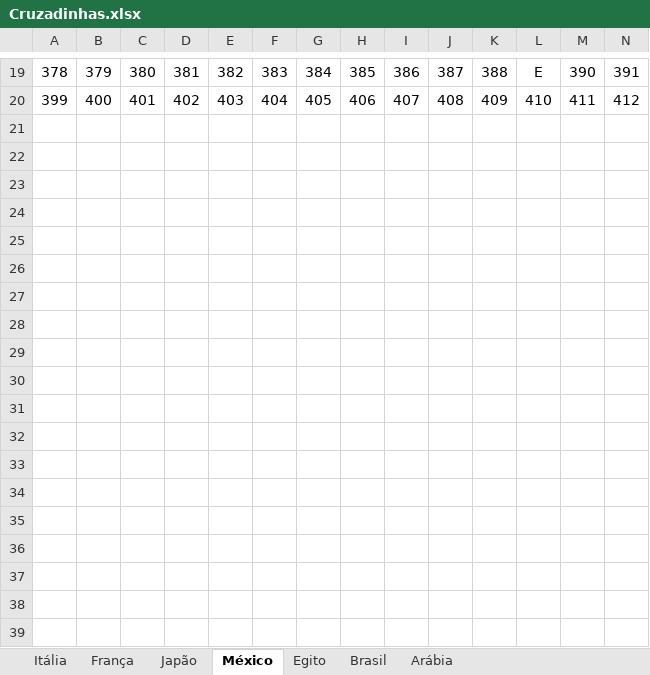
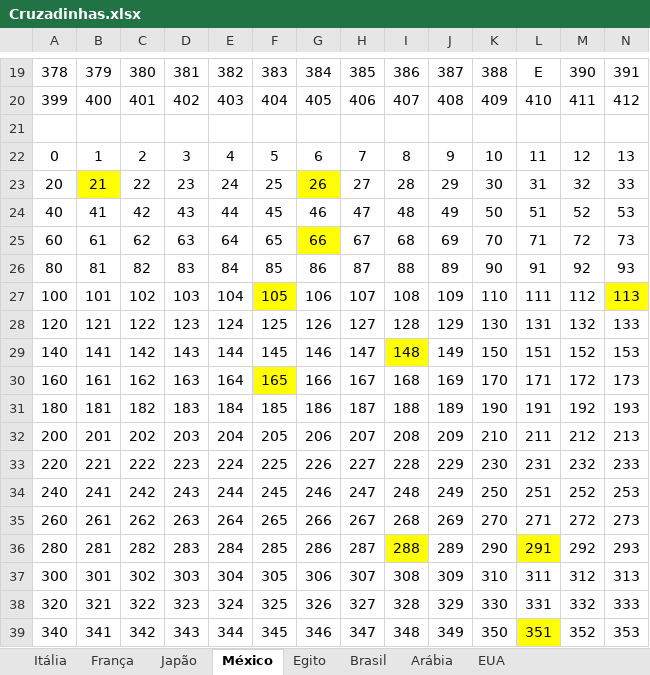
Before and after one commit to Luiza-C-Moreira/Taste_Talks, an Excel workbook: Projeto Individual/Documentação/Planilhas/Cruzadinhas.xlsx, sheet México, drawn as a sheet; only a part is shown, gaps mark what is left out; values as stored, in another font and other column widths than the file's, no borders; rows hold the shown columns only; the diff covers the shown part only; the diff names each change by its address in the sheet, - before the commit and + after, or states it on an @@ line.

```diff
--- a/Projeto Individual/Documentação/Planilhas/Cruzadinhas.xlsx (sheet México)
+++ b/Projeto Individual/Documentação/Planilhas/Cruzadinhas.xlsx (sheet México)
+sheet tab: EUA
+row 21: (empty)
+row 22: 0 | 1 | 2 | 3 | 4 | 5 | 6 | 7 | 8 | 9 | 10 | 11 | 12 | 13
+row 23: 20 | 21 | 22 | 23 | 24 | 25 | 26 | 27 | 28 | 29 | 30 | 31 | 32 | 33
+row 24: 40 | 41 | 42 | 43 | 44 | 45 | 46 | 47 | 48 | 49 | 50 | 51 | 52 | 53
+row 25: 60 | 61 | 62 | 63 | 64 | 65 | 66 | 67 | 68 | 69 | 70 | 71 | 72 | 73
+row 26: 80 | 81 | 82 | 83 | 84 | 85 | 86 | 87 | 88 | 89 | 90 | 91 | 92 | 93
+row 27: 100 | 101 | 102 | 103 | 104 | 105 | 106 | 107 | 108 | 109 | 110 | 111 | 112 | 113
+row 28: 120 | 121 | 122 | 123 | 124 | 125 | 126 | 127 | 128 | 129 | 130 | 131 | 132 | 133
+row 29: 140 | 141 | 142 | 143 | 144 | 145 | 146 | 147 | 148 | 149 | 150 | 151 | 152 | 153
+row 30: 160 | 161 | 162 | 163 | 164 | 165 | 166 | 167 | 168 | 169 | 170 | 171 | 172 | 173
+row 31: 180 | 181 | 182 | 183 | 184 | 185 | 186 | 187 | 188 | 189 | 190 | 191 | 192 | 193
+row 32: 200 | 201 | 202 | 203 | 204 | 205 | 206 | 207 | 208 | 209 | 210 | 211 | 212 | 213
+row 33: 220 | 221 | 222 | 223 | 224 | 225 | 226 | 227 | 228 | 229 | 230 | 231 | 232 | 233
+row 34: 240 | 241 | 242 | 243 | 244 | 245 | 246 | 247 | 248 | 249 | 250 | 251 | 252 | 253
+row 35: 260 | 261 | 262 | 263 | 264 | 265 | 266 | 267 | 268 | 269 | 270 | 271 | 272 | 273
+row 36: 280 | 281 | 282 | 283 | 284 | 285 | 286 | 287 | 288 | 289 | 290 | 291 | 292 | 293
+row 37: 300 | 301 | 302 | 303 | 304 | 305 | 306 | 307 | 308 | 309 | 310 | 311 | 312 | 313
+row 38: 320 | 321 | 322 | 323 | 324 | 325 | 326 | 327 | 328 | 329 | 330 | 331 | 332 | 333
+row 39: 340 | 341 | 342 | 343 | 344 | 345 | 346 | 347 | 348 | 349 | 350 | 351 | 352 | 353
```
Also changed, not shown: 2 added rows elsewhere in this sheet, sheet Japão, sheet Arábia, sheet Brasil, sheet Egito, 46 other files.
